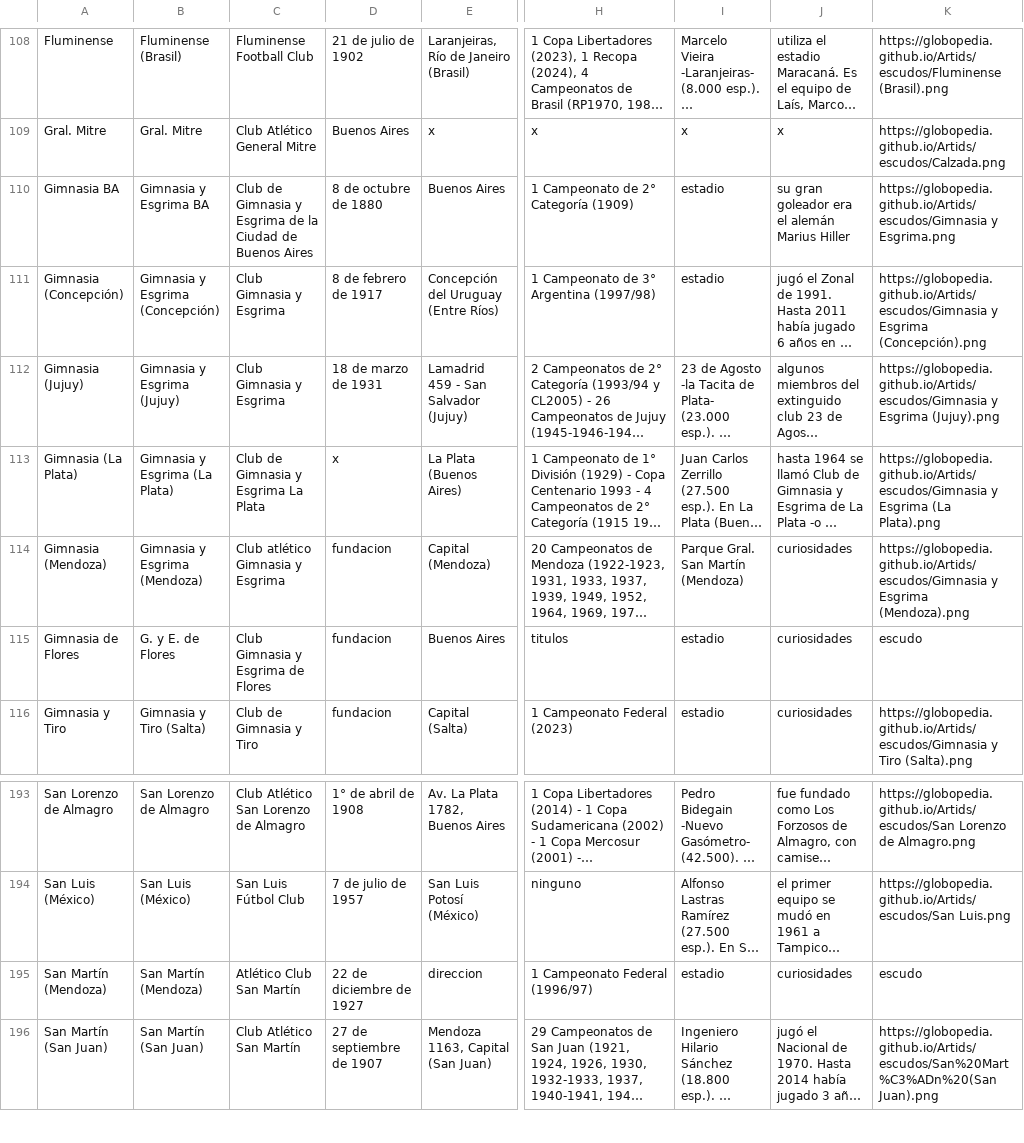
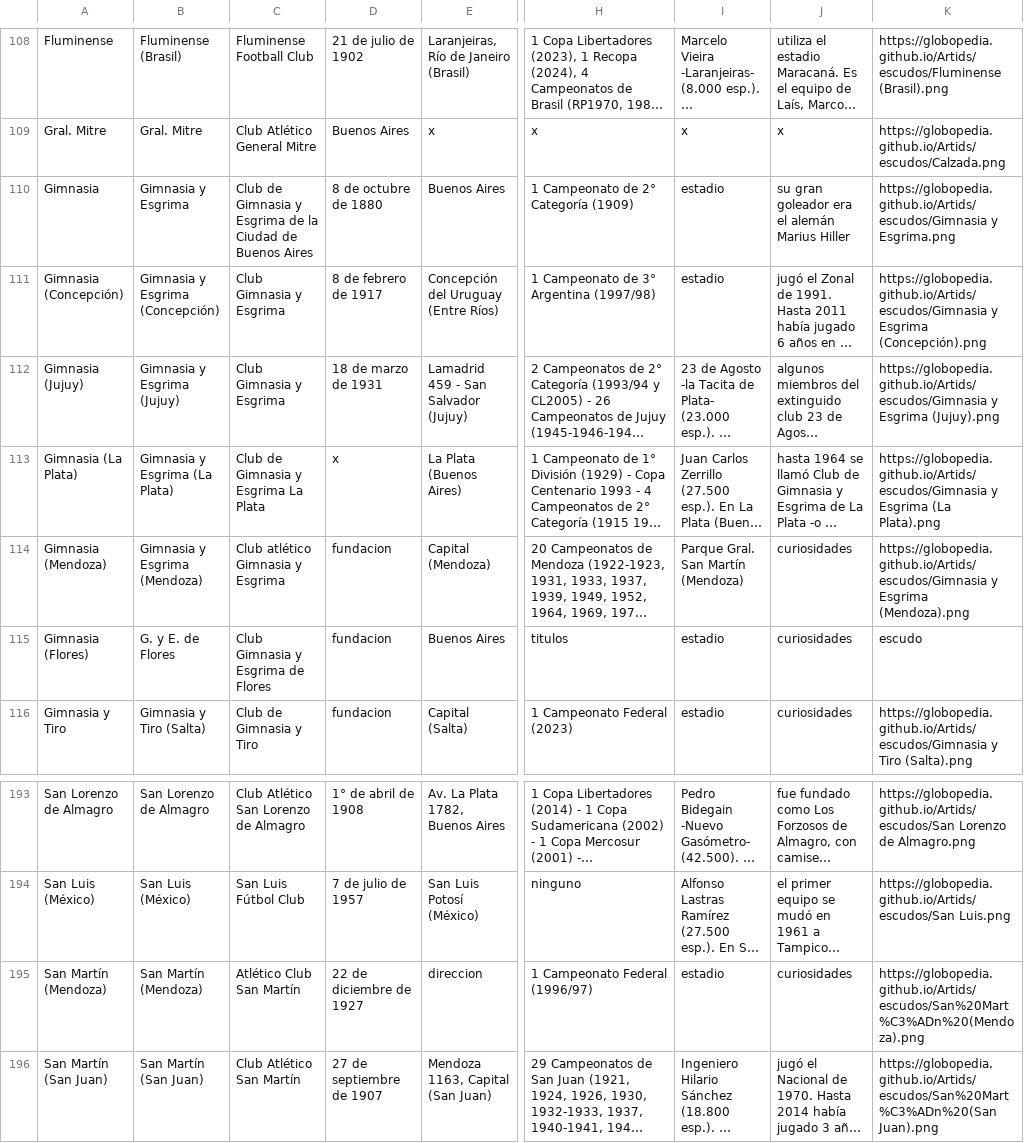
Before and after one commit to globopedia/Lubs, a CSV file: clubes.csv, drawn as a sheet; only a part is shown, gaps mark what is left out; long unchanged cells end in …; the diff names each change by its address in the sheet, - before the commit and + after, or states it on an @@ line.

Commit message:
Rename Gimnasia BA to Gimnasia and update links

```diff
--- a/clubes.csv
+++ b/clubes.csv
-A110: Gimnasia BA
+A110: Gimnasia
-B110: Gimnasia y Esgrima BA
+B110: Gimnasia y Esgrima
-A115: Gimnasia de Flores
+A115: Gimnasia (Flores)
-K195: escudo
+K195: https://globopedia.github.io/Artids/escudos/San%20Mart%C3%ADn%20(Mendoza).png
```
